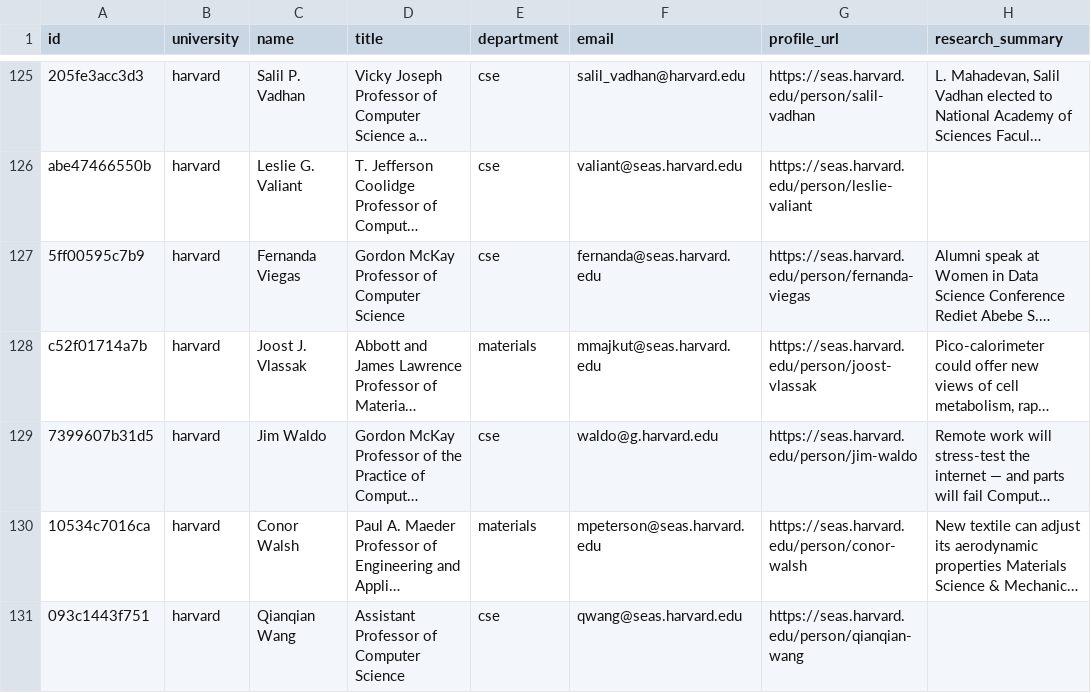
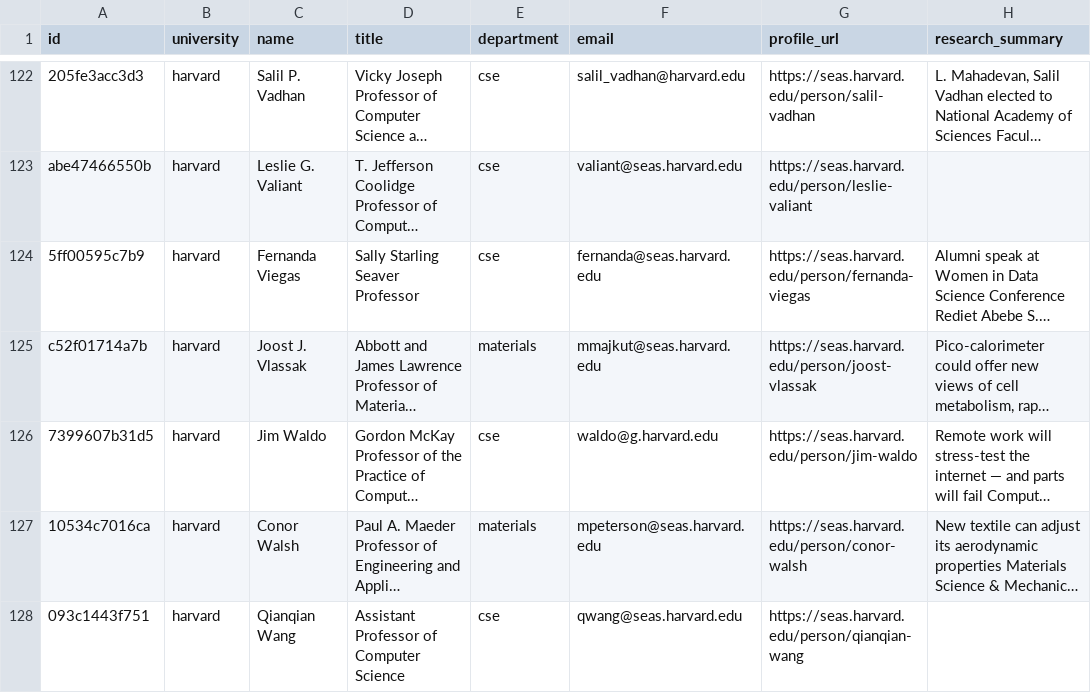
Before and after one commit to adityameenak/AggieResearchFinder, a CSV file: crawler/faculty-harvard.csv, drawn as a sheet; only a part is shown, gaps mark what is left out; long unchanged cells end in …; addresses are those after the commit; the diff covers the shown part only; the diff names each change by its address in the sheet, - before the commit and + after, or states it on an @@ line.

```diff
--- a/crawler/faculty-harvard.csv
+++ b/crawler/faculty-harvard.csv
-D124 (title): Gordon McKay Professor of Computer Science
+D124 (title): Sally Starling Seaver Professor
```
Also changed, not shown: 2 added rows, 6 removed rows, 3 moved rows and 30 edited cells elsewhere in this file, 15 other files.
